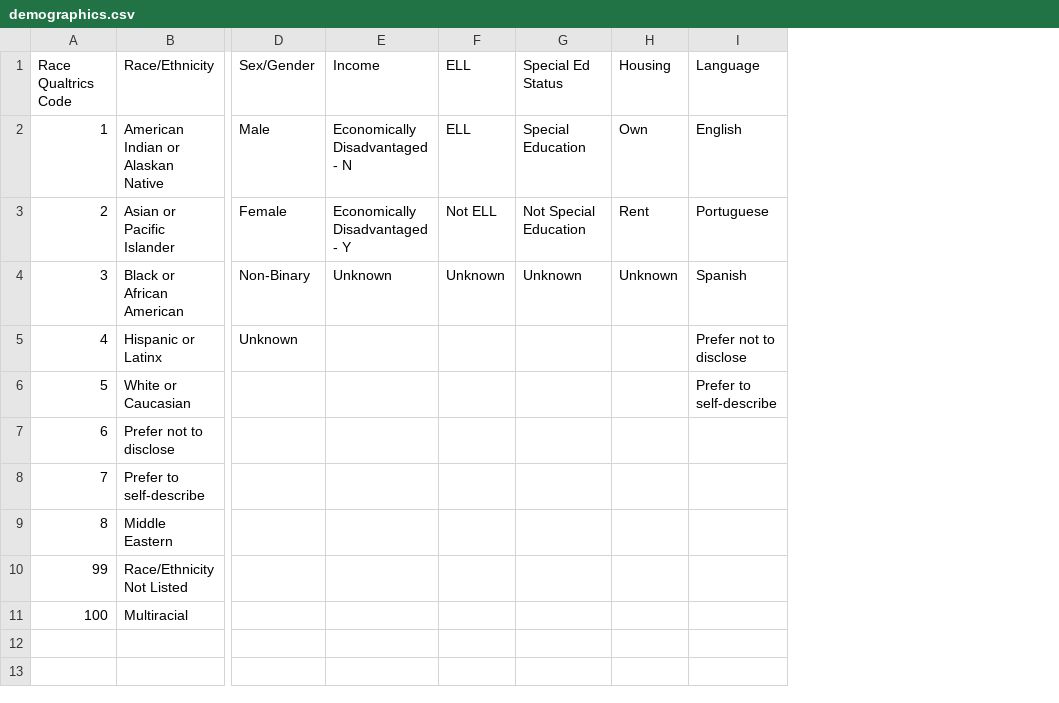
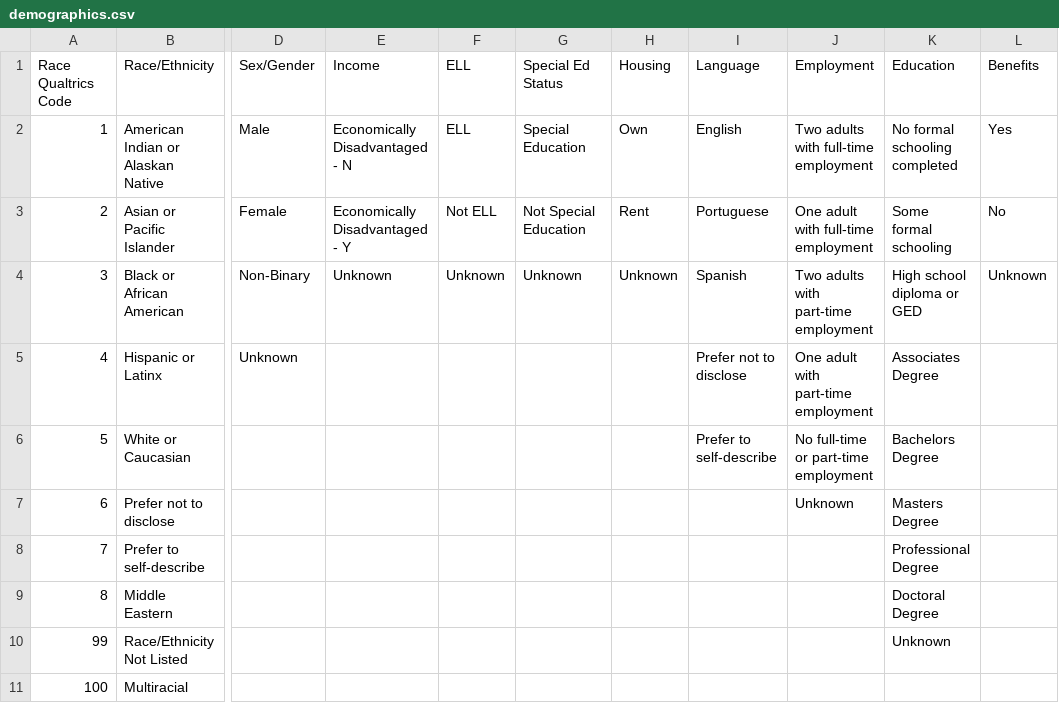
Before and after one commit to edcommonwealth/sqm-dashboards, a CSV file: data/demographics.csv, drawn as a sheet; only a part is shown, gaps mark what is left out; the diff names each change by its address in the sheet, - before the commit and + after, or states it on an @@ line.

Commit message:
WIP: create backend for socio-economic-status

```diff
--- a/data/demographics.csv
+++ b/data/demographics.csv
+column J (Employment), rows 2-7: Two adults with full-time employment | One adult with full-time employment | Two adults with part-time employment | One adult with part-time employment | No full-time or part-time employment | Unknown
+column K (Education), rows 2-10: No formal schooling completed | Some formal schooling | High school diploma or GED | Associates Degree | Bachelors Degree | Masters Degree | Professional Degree | Doctoral Degree | Unknown
+column L (Benefits), rows 2-4: Yes | No | Unknown
```
Also changed, not shown: 22 other files.
